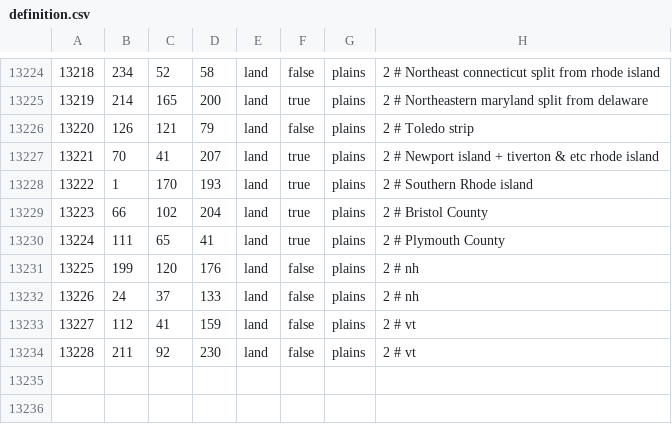
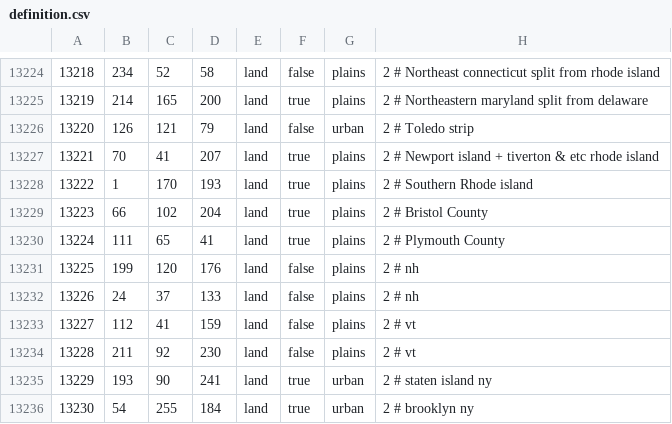
Before and after one commit to battleskorpion/nadivided-dev, a CSV file: usastates_1_7/map/definition.csv, drawn as a sheet; only a part is shown, gaps mark what is left out.

```diff
--- a/usastates_1_7/map/definition.csv
+++ b/usastates_1_7/map/definition.csv
@@ -13225,3 +13225,3 @@
 13219;214;165;200;land;true;plains;2  # Northeastern maryland split from delaware
-13220;126;121;79;land;false;plains;2 # Toledo strip
+13220;126;121;79;land;false;urban;2 # Toledo strip
 13221;70;41;207;land;true;plains;2 # Newport island + tiverton & etc rhode island
@@ -13234 +13234,3 @@
 13228;211;92;230;land;false;plains;2 # vt
+13229;193;90;241;land;true;urban;2 # staten island ny
+13230;54;255;184;land;true;urban;2 # brooklyn ny
```
Also changed, not shown: usastates_1_7/map/adjacencies.csv, 9 other files.
